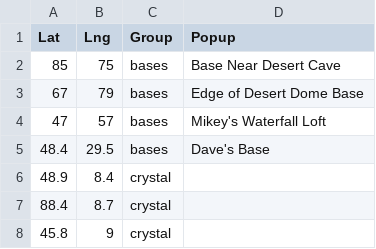
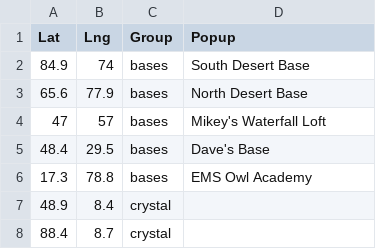
Before and after one commit to maleeche/arkextmap, a CSV file: data/markers.csv, drawn as a sheet; only a part is shown; the shorter side is filled out with more unchanged rows; removed rows and columns are numbered as before the commit, all else as after; the diff names each change by its address in the sheet, - before the commit and + after, or states it on an @@ line.

Commit message:
Add markers

```diff
--- a/data/markers.csv
+++ b/data/markers.csv
-row 2: 85 | 75 | bases | Base Near Desert Cave
-row 3: 67 | 79 | bases | Edge of Desert Dome Base
+row 2: 84.9 | 74 | bases | South Desert Base
+row 3: 65.6 | 77.9 | bases | North Desert Base
+row 6: 17.3 | 78.8 | bases | EMS Owl Academy
```
